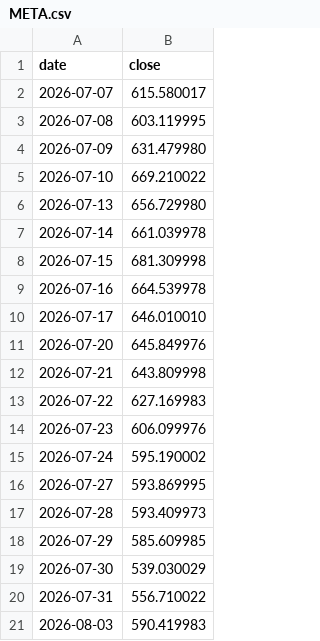
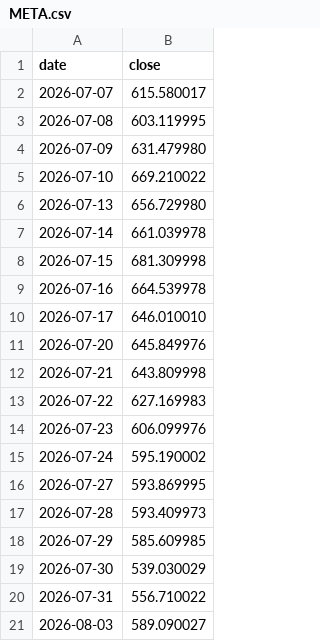
Before and after one commit to anamcarretero/trade-arena, a CSV file: data/prices/META.csv, drawn as a sheet.

```diff
--- a/data/prices/META.csv
+++ b/data/prices/META.csv
@@ -20,2 +20,2 @@ date,close
 2026-07-31,556.710022
-2026-08-03,590.419983
+2026-08-03,589.090027
```
Also changed, not shown: data/prices/ASML.csv, data/prices/MU.csv, 10 other files.
